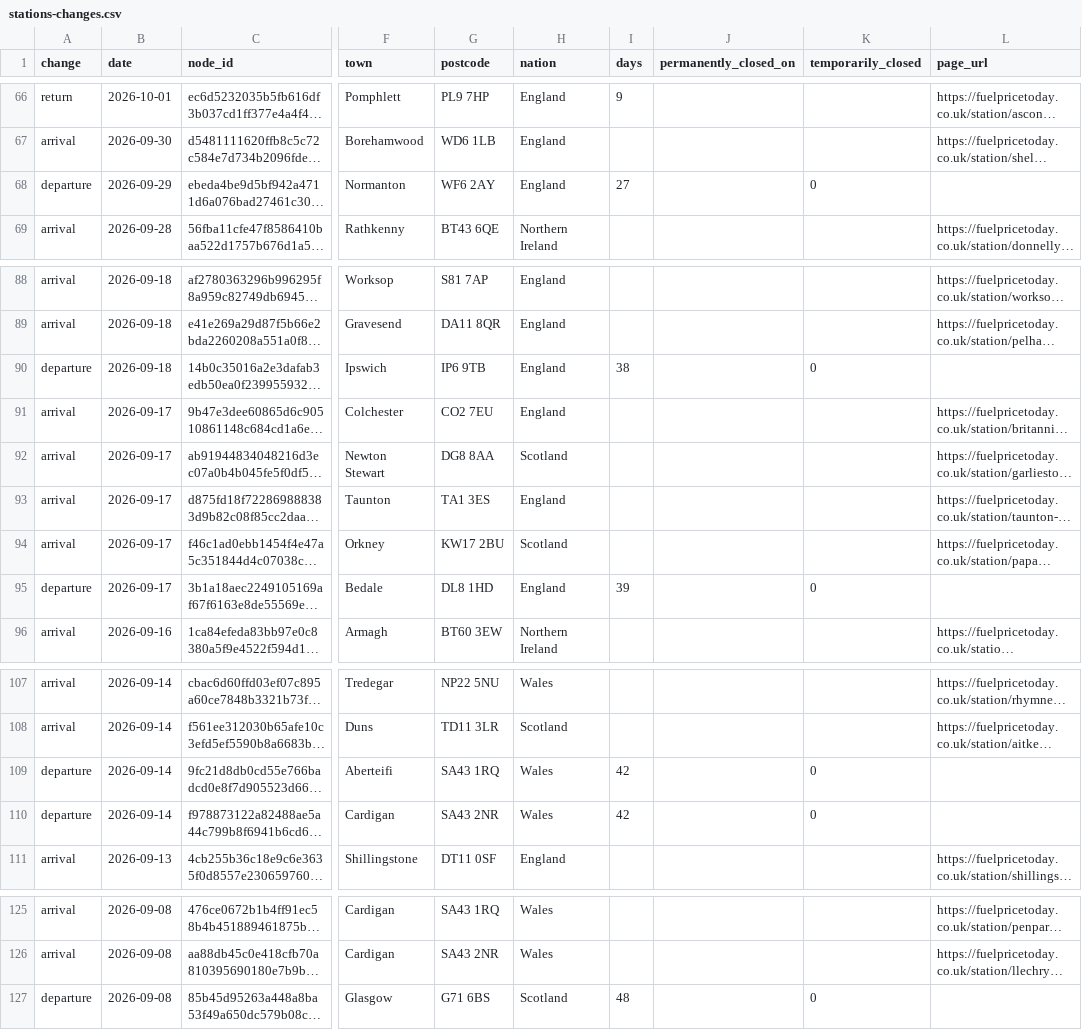
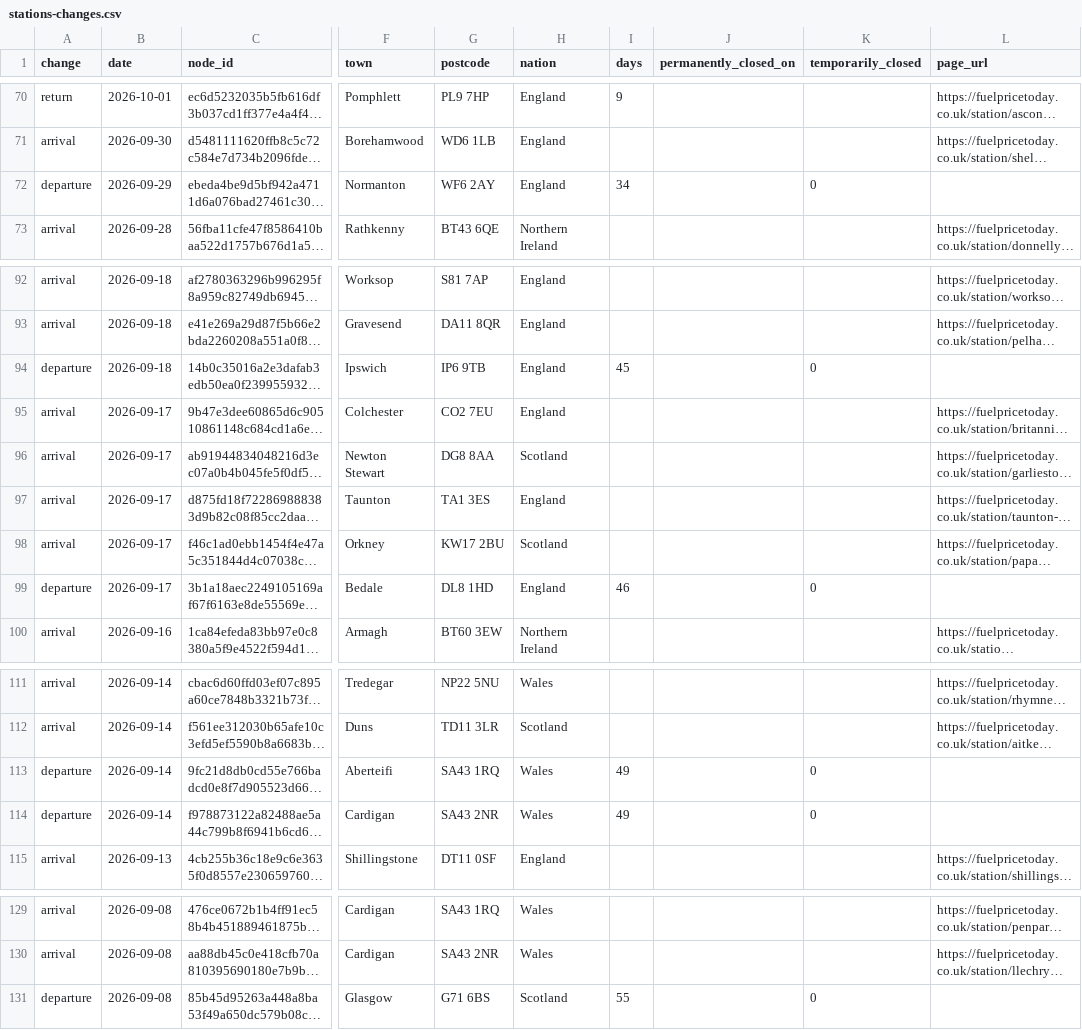
Before and after one commit to fuelpricetoday/uk-fuel-prices-history, a CSV file: data/stations-changes.csv, drawn as a sheet; only a part is shown, gaps mark what is left out; long unchanged cells end in …; addresses are those after the commit; the diff covers the shown part only; the diff names each change by its address in the sheet, - before the commit and + after, or states it on an @@ line.

Commit message:
Data to

```diff
--- a/data/stations-changes.csv
+++ b/data/stations-changes.csv
-I72 (days): 27
+I72 (days): 34
-I94 (days): 38
+I94 (days): 45
-I99 (days): 39
+I99 (days): 46
-I113:I114 (days): 42
+I113:I114 (days): 49
-I131 (days): 48
+I131 (days): 55
```
Also changed, not shown: 4 added rows and 8 edited cells elsewhere in this file, data/uk-daily.csv, 6 other files.
